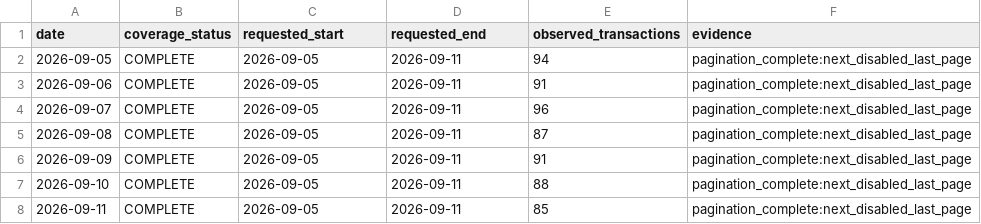
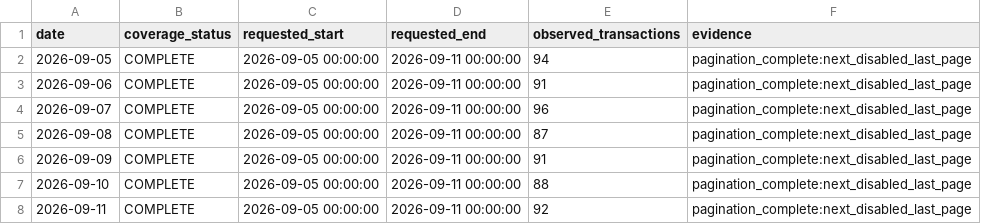
Before and after one commit to peachpin/fueldashboard, a CSV file: data/raw/ujb_coverage_manifest.csv, drawn as a sheet.

```diff
--- a/data/raw/ujb_coverage_manifest.csv
+++ b/data/raw/ujb_coverage_manifest.csv
@@ -1,8 +1,8 @@
 date,coverage_status,requested_start,requested_end,observed_transactions,evidence
-2026-09-05,COMPLETE,2026-09-05,2026-09-11,94,pagination_complete:next_disabled_last_page
-2026-09-06,COMPLETE,2026-09-05,2026-09-11,91,pagination_complete:next_disabled_last_page
-2026-09-07,COMPLETE,2026-09-05,2026-09-11,96,pagination_complete:next_disabled_last_page
-2026-09-08,COMPLETE,2026-09-05,2026-09-11,87,pagination_complete:next_disabled_last_page
-2026-09-09,COMPLETE,2026-09-05,2026-09-11,91,pagination_complete:next_disabled_last_page
-2026-09-10,COMPLETE,2026-09-05,2026-09-11,88,pagination_complete:next_disabled_last_page
-2026-09-11,COMPLETE,2026-09-05,2026-09-11,85,pagination_complete:next_disabled_last_page
+2026-09-05,COMPLETE,2026-09-05 00:00:00,2026-09-11 00:00:00,94,pagination_complete:next_disabled_last_page
+2026-09-06,COMPLETE,2026-09-05 00:00:00,2026-09-11 00:00:00,91,pagination_complete:next_disabled_last_page
+2026-09-07,COMPLETE,2026-09-05 00:00:00,2026-09-11 00:00:00,96,pagination_complete:next_disabled_last_page
+2026-09-08,COMPLETE,2026-09-05 00:00:00,2026-09-11 00:00:00,87,pagination_complete:next_disabled_last_page
+2026-09-09,COMPLETE,2026-09-05 00:00:00,2026-09-11 00:00:00,91,pagination_complete:next_disabled_last_page
+2026-09-10,COMPLETE,2026-09-05 00:00:00,2026-09-11 00:00:00,88,pagination_complete:next_disabled_last_page
+2026-09-11,COMPLETE,2026-09-05 00:00:00,2026-09-11 00:00:00,92,pagination_complete:next_disabled_last_page
```
Also changed, not shown: data/raw/ujb_history.csv, data/raw/ujb_scraped_latest.csv.
